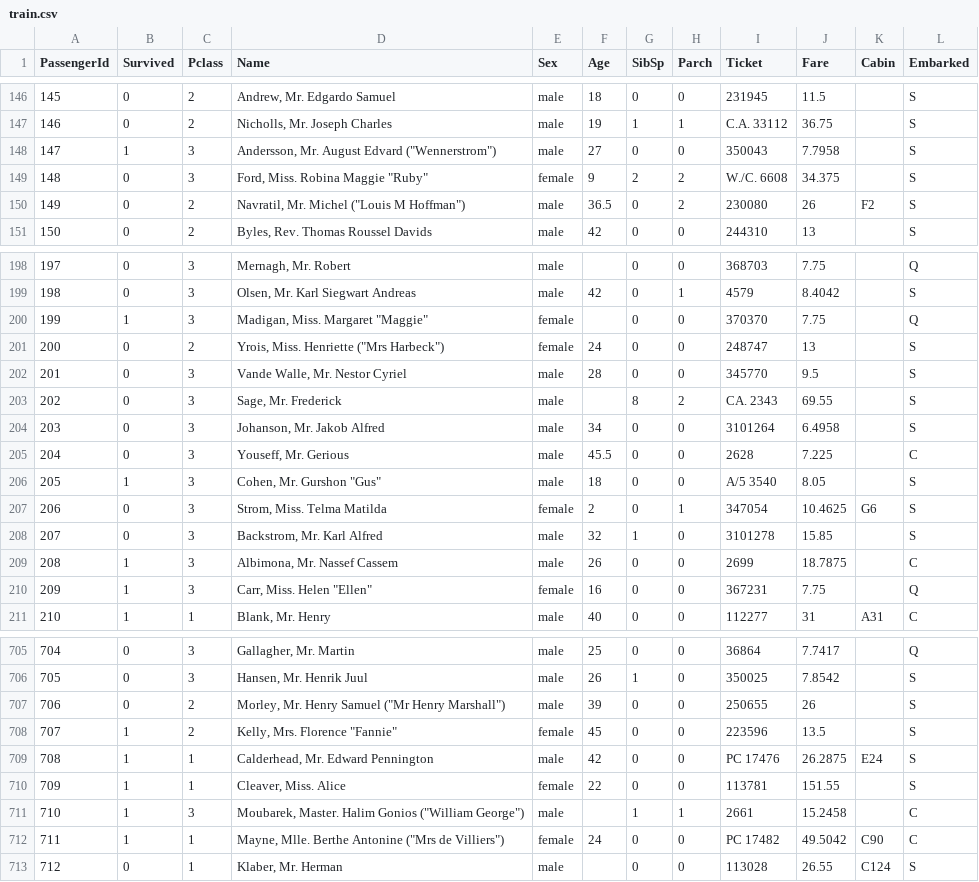
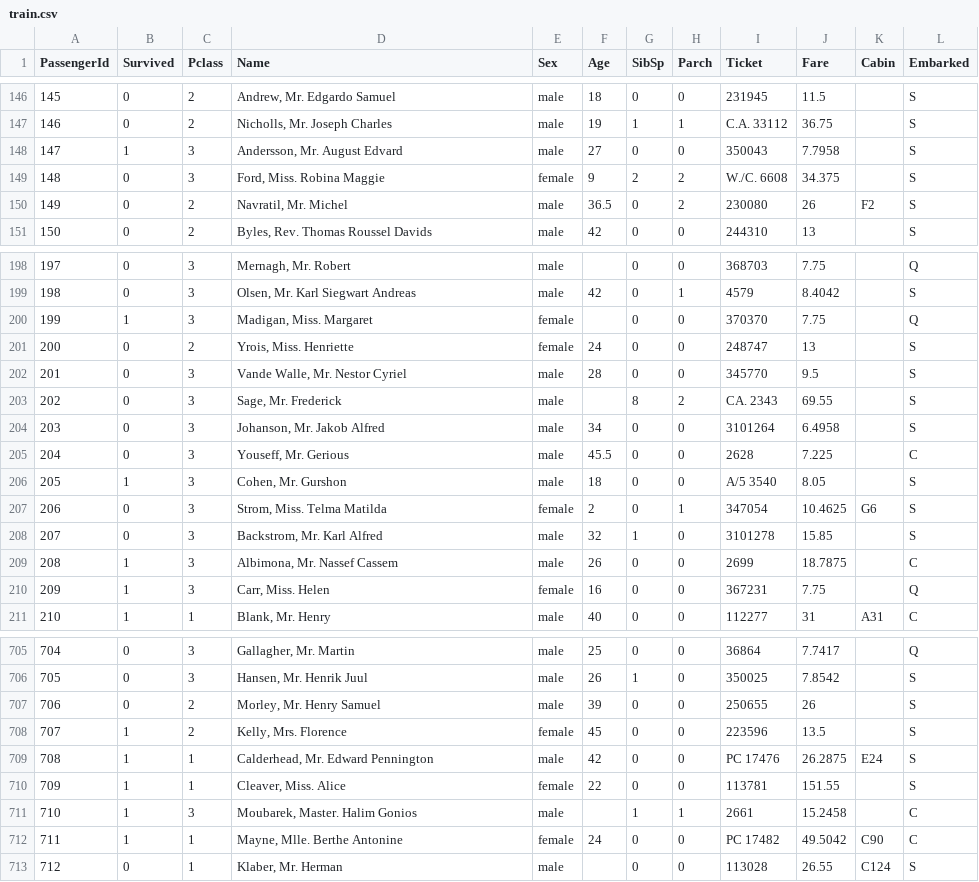
Before and after one commit to idh-cologne-tools-ressourcen-infra/exercise-04, a CSV file: data/train.csv, drawn as a sheet; only a part is shown, gaps mark what is left out; the diff covers the shown part only.

```diff
--- a/data/train.csv
+++ b/data/train.csv
@@ -147,5 +147,5 @@ PassengerId,Survived,Pclass,Name,Sex,Age,SibSp,Parch,Ticket,Fare,Cabin,Embarked
 146,0,2,"Nicholls, Mr. Joseph Charles",male,19,1,1,C.A. 33112,36.75,,S
-147,1,3,"Andersson, Mr. August Edvard (""Wennerstrom"")",male,27,0,0,350043,7.7958,,S
-148,0,3,"Ford, Miss. Robina Maggie ""Ruby""",female,9,2,2,W./C. 6608,34.375,,S
-149,0,2,"Navratil, Mr. Michel (""Louis M Hoffman"")",male,36.5,0,2,230080,26,F2,S
+147,1,3,"Andersson, Mr. August Edvard",male,27,0,0,350043,7.7958,,S
+148,0,3,"Ford, Miss. Robina Maggie",female,9,2,2,W./C. 6608,34.375,,S
+149,0,2,"Navratil, Mr. Michel",male,36.5,0,2,230080,26,F2,S
 150,0,2,"Byles, Rev. Thomas Roussel Davids",male,42,0,0,244310,13,,S
@@ -199,4 +199,4 @@ PassengerId,Survived,Pclass,Name,Sex,Age,SibSp,Parch,Ticket,Fare,Cabin,Embarked
 198,0,3,"Olsen, Mr. Karl Siegwart Andreas",male,42,0,1,4579,8.4042,,S
-199,1,3,"Madigan, Miss. Margaret ""Maggie""",female,,0,0,370370,7.75,,Q
-200,0,2,"Yrois, Miss. Henriette (""Mrs Harbeck"")",female,24,0,0,248747,13,,S
+199,1,3,"Madigan, Miss. Margaret",female,,0,0,370370,7.75,,Q
+200,0,2,"Yrois, Miss. Henriette",female,24,0,0,248747,13,,S
 201,0,3,"Vande Walle, Mr. Nestor Cyriel",male,28,0,0,345770,9.5,,S
@@ -205,3 +205,3 @@ PassengerId,Survived,Pclass,Name,Sex,Age,SibSp,Parch,Ticket,Fare,Cabin,Embarked
 204,0,3,"Youseff, Mr. Gerious",male,45.5,0,0,2628,7.225,,C
-205,1,3,"Cohen, Mr. Gurshon ""Gus""",male,18,0,0,A/5 3540,8.05,,S
+205,1,3,"Cohen, Mr. Gurshon",male,18,0,0,A/5 3540,8.05,,S
 206,0,3,"Strom, Miss. Telma Matilda",female,2,0,1,347054,10.4625,G6,S
@@ -209,3 +209,3 @@ PassengerId,Survived,Pclass,Name,Sex,Age,SibSp,Parch,Ticket,Fare,Cabin,Embarked
 208,1,3,"Albimona, Mr. Nassef Cassem",male,26,0,0,2699,18.7875,,C
-209,1,3,"Carr, Miss. Helen ""Ellen""",female,16,0,0,367231,7.75,,Q
+209,1,3,"Carr, Miss. Helen",female,16,0,0,367231,7.75,,Q
 210,1,1,"Blank, Mr. Henry",male,40,0,0,112277,31,A31,C
@@ -706,8 +706,8 @@ PassengerId,Survived,Pclass,Name,Sex,Age,SibSp,Parch,Ticket,Fare,Cabin,Embarked
 705,0,3,"Hansen, Mr. Henrik Juul",male,26,1,0,350025,7.8542,,S
-706,0,2,"Morley, Mr. Henry Samuel (""Mr Henry Marshall"")",male,39,0,0,250655,26,,S
-707,1,2,"Kelly, Mrs. Florence ""Fannie""",female,45,0,0,223596,13.5,,S
+706,0,2,"Morley, Mr. Henry Samuel",male,39,0,0,250655,26,,S
+707,1,2,"Kelly, Mrs. Florence",female,45,0,0,223596,13.5,,S
 708,1,1,"Calderhead, Mr. Edward Pennington",male,42,0,0,PC 17476,26.2875,E24,S
 709,1,1,"Cleaver, Miss. Alice",female,22,0,0,113781,151.55,,S
-710,1,3,"Moubarek, Master. Halim Gonios (""William George"")",male,,1,1,2661,15.2458,,C
-711,1,1,"Mayne, Mlle. Berthe Antonine (""Mrs de Villiers"")",female,24,0,0,PC 17482,49.5042,C90,C
+710,1,3,"Moubarek, Master. Halim Gonios",male,,1,1,2661,15.2458,,C
+711,1,1,"Mayne, Mlle. Berthe Antonine",female,24,0,0,PC 17482,49.5042,C90,C
 712,0,1,"Klaber, Mr. Herman",male,,0,0,113028,26.55,C124,S
```
Also changed, not shown: 41 edited cells elsewhere in this file, 1 other file.
